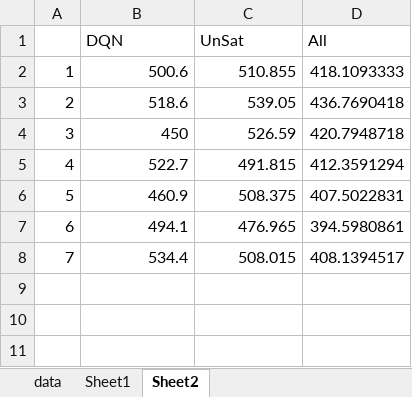
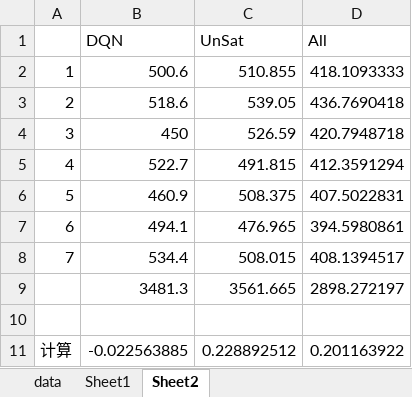
Before and after one commit to leslieducy/Postgraduate, an Excel workbook: simulation/one-taxi/output/按天数比较集中与推荐/对比-司机收入表.xlsx, sheet Sheet2, drawn as a sheet; values as stored, in another font and other column widths than the file's, no borders; charts and pictures not drawn; the diff names each change by its address in the sheet, - before the commit and + after, or states it on an @@ line.

```diff
--- a/simulation/one-taxi/output/按天数比较集中与推荐/对比-司机收入表.xlsx (sheet Sheet2)
+++ b/simulation/one-taxi/output/按天数比较集中与推荐/对比-司机收入表.xlsx (sheet Sheet2)
+row 9:  | 3481.3 | 3561.665 | 2898.272197
+row 10: (empty)
+row 11: 计算 | -0.022563885 | 0.228892512 | 0.201163922
```
Also changed, not shown: simulation/one-taxi/output/100次训练结果比较/司机收入表.xlsx, simulation/one-taxi/output/100次训练结果比较/司机空车时间表.xlsx, 34 other files.
